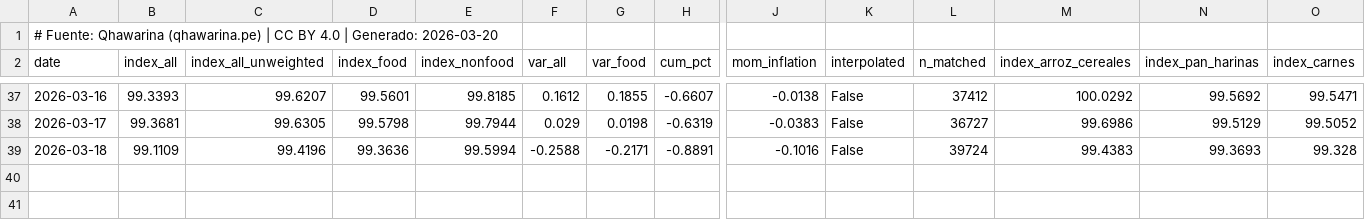
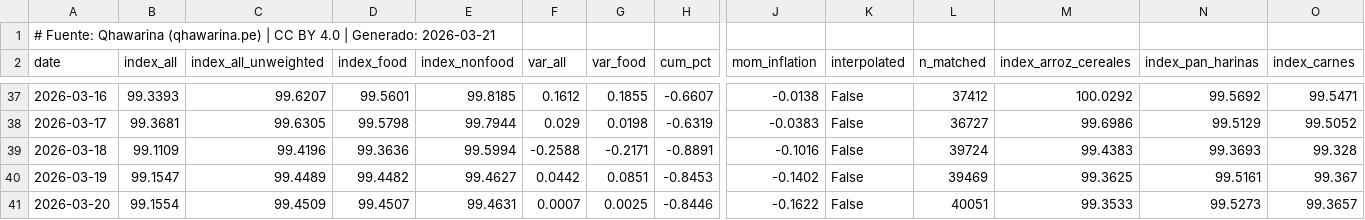
Before and after one commit to cesarchavezp29/qhawarina-web, a CSV file: public/assets/data/csv/precios_diarios.csv, drawn as a sheet; only a part is shown, gaps mark what is left out; rows hold the shown columns only; the diff names each change by its address in the sheet, - before the commit and + after, or states it on an @@ line.

Commit message:
data: 2026-03-21 daily update

```diff
--- a/public/assets/data/csv/precios_diarios.csv
+++ b/public/assets/data/csv/precios_diarios.csv
-A1 (date): …| Generado: 2026-03-20
+A1 (date): …| Generado: 2026-03-21
+row 40: 2026-03-19 | 99.1547 | 99.4489 | 99.4482 | 99.4627 | 0.0442 | 0.0851 | -0.8453 | -0.1402 | False | 39469 | 99.3625 | 99.5161 | 99.367
+row 41: 2026-03-20 | 99.1554 | 99.4509 | 99.4507 | 99.4631 | 0.0007 | 0.0025 | -0.8446 | -0.1622 | False | 40051 | 99.3533 | 99.5273 | 99.3657
```
Also changed, not shown: public/assets/data/csv/indices_riesgo_mensual.csv, public/assets/data/csv/pbi_nowcast.csv, 19 other files.
